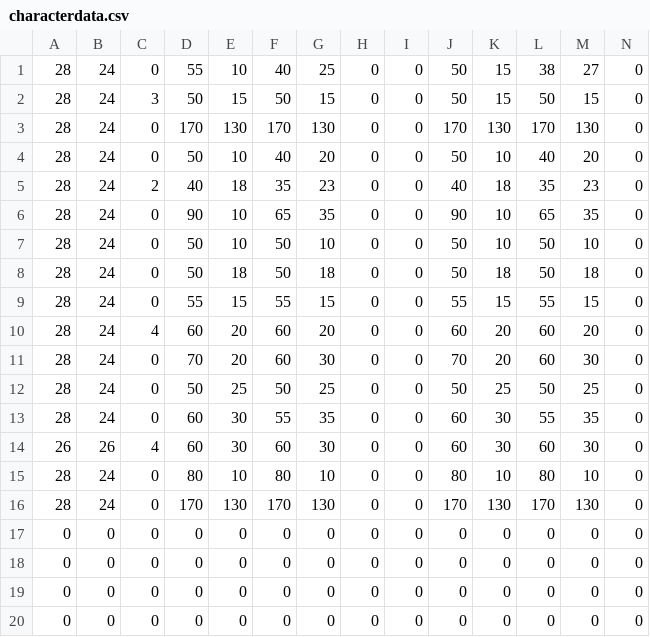
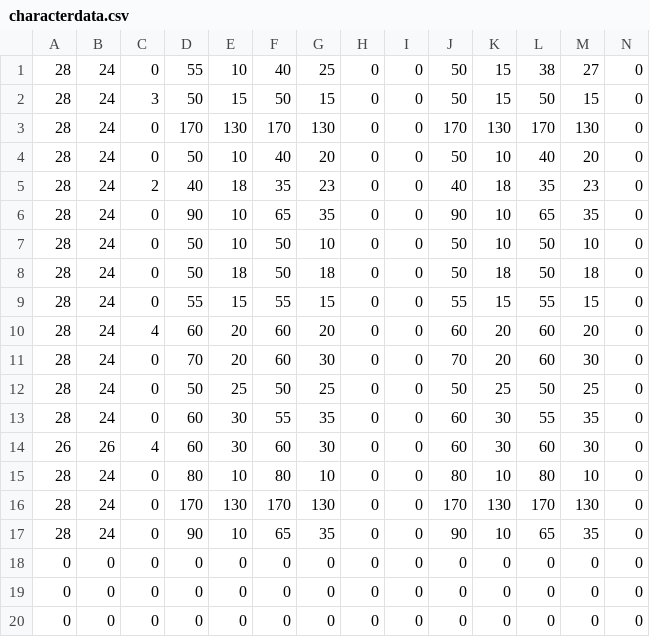
Before and after one commit to jglim/ThorsHammer, a CSV file: GunBound/Data/characterdata.csv, drawn as a sheet; only a part is shown; removed rows and columns are numbered as before the commit, all else as after; rows hold the shown columns only; the diff names each change by its address in the sheet, - before the commit and + after, or states it on an @@ line.

```diff
--- a/GunBound/Data/characterdata.csv
+++ b/GunBound/Data/characterdata.csv
-row 17: 0 | 0 | 0 | 0 | 0 | 0 | 0 | 0 | 0 | 0 | 0 | 0 | 0 | 0
+row 17: 28 | 24 | 0 | 90 | 10 | 65 | 35 | 0 | 0 | 90 | 10 | 65 | 35 | 0
```
Also changed, not shown: 29 other files.
